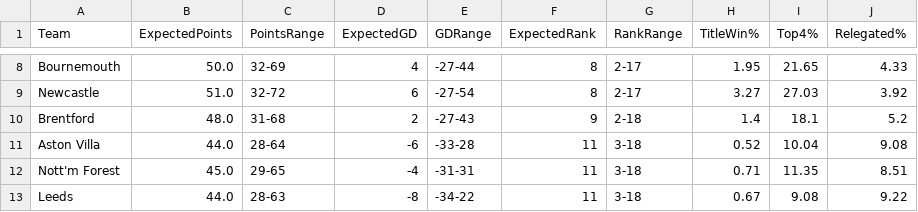
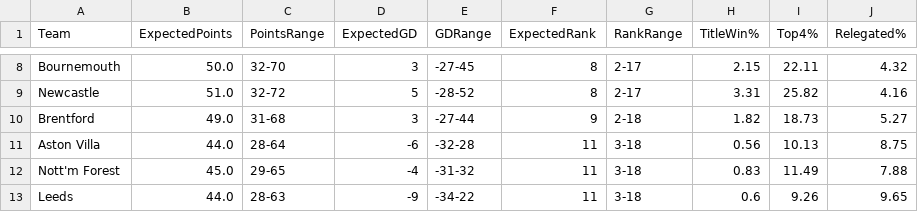
Before and after one commit to kiganyamburu/EPL-Season-Predictor, a CSV file: output/final_table_projection.csv, drawn as a sheet; only a part is shown, gaps mark what is left out; the diff covers the shown part only; the diff names each change by its address in the sheet, - before the commit and + after, or states it on an @@ line.

```diff
--- a/output/final_table_projection.csv
+++ b/output/final_table_projection.csv
-C8 (PointsRange): 32-69
+C8 (PointsRange): 32-70
-D8 (ExpectedGD): 4
+D8 (ExpectedGD): 3
-E8 (GDRange): -27-44
+E8 (GDRange): -27-45
-H8 (TitleWin%): 1.95
+H8 (TitleWin%): 2.15
-I8 (Top4%): 21.65
+I8 (Top4%): 22.11
-J8 (Relegated%): 4.33
+J8 (Relegated%): 4.32
-D9 (ExpectedGD): 6
+D9 (ExpectedGD): 5
-E9 (GDRange): -27-54
+E9 (GDRange): -28-52
-H9 (TitleWin%): 3.27
+H9 (TitleWin%): 3.31
-I9 (Top4%): 27.03
+I9 (Top4%): 25.82
-J9 (Relegated%): 3.92
+J9 (Relegated%): 4.16
-B10 (ExpectedPoints): 48.0
+B10 (ExpectedPoints): 49.0
-D10 (ExpectedGD): 2
+D10 (ExpectedGD): 3
-E10 (GDRange): -27-43
+E10 (GDRange): -27-44
-H10 (TitleWin%): 1.4
+H10 (TitleWin%): 1.82
-I10 (Top4%): 18.1
+I10 (Top4%): 18.73
-J10 (Relegated%): 5.2
+J10 (Relegated%): 5.27
-E11 (GDRange): -33-28
+E11 (GDRange): -32-28
-H11 (TitleWin%): 0.52
+H11 (TitleWin%): 0.56
-I11 (Top4%): 10.04
+I11 (Top4%): 10.13
-J11 (Relegated%): 9.08
+J11 (Relegated%): 8.75
-E12 (GDRange): -31-31
+E12 (GDRange): -31-32
-H12 (TitleWin%): 0.71
+H12 (TitleWin%): 0.83
-I12 (Top4%): 11.35
+I12 (Top4%): 11.49
-J12 (Relegated%): 8.51
+J12 (Relegated%): 7.88
-D13 (ExpectedGD): -8
+D13 (ExpectedGD): -9
-H13 (TitleWin%): 0.67
+H13 (TitleWin%): 0.6
-I13 (Top4%): 9.08
+I13 (Top4%): 9.26
-J13 (Relegated%): 9.22
+J13 (Relegated%): 9.65
```
Also changed, not shown: 66 edited cells elsewhere in this file, output/predictions.csv, 1 other file.
